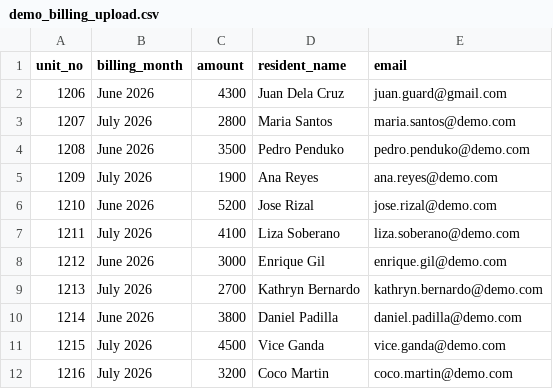
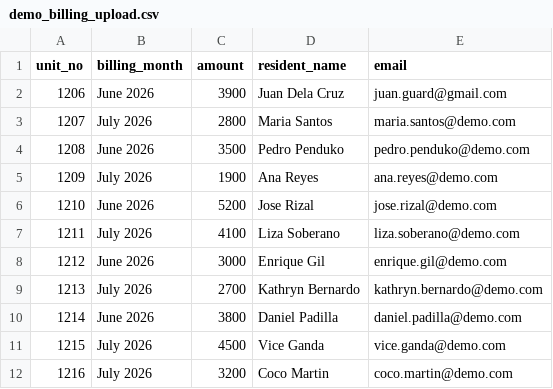
Before and after one commit to boyds79-code/FiliHomes, a CSV file: admin-web/public/demo_billing_upload.csv, drawn as a sheet.

Commit message:
Update: adjust Unit 1206 base bill to 3900 pesos for 4300 pesos total target

```diff
--- a/admin-web/public/demo_billing_upload.csv
+++ b/admin-web/public/demo_billing_upload.csv
@@ -1,3 +1,3 @@
 "unit_no","billing_month","amount","resident_name","email"
-"1206","June 2026","4300","Juan Dela Cruz","juan.guard@gmail.com"
+"1206","June 2026","3900","Juan Dela Cruz","juan.guard@gmail.com"
 "1207","July 2026","2800","Maria Santos","maria.santos@demo.com"
```
